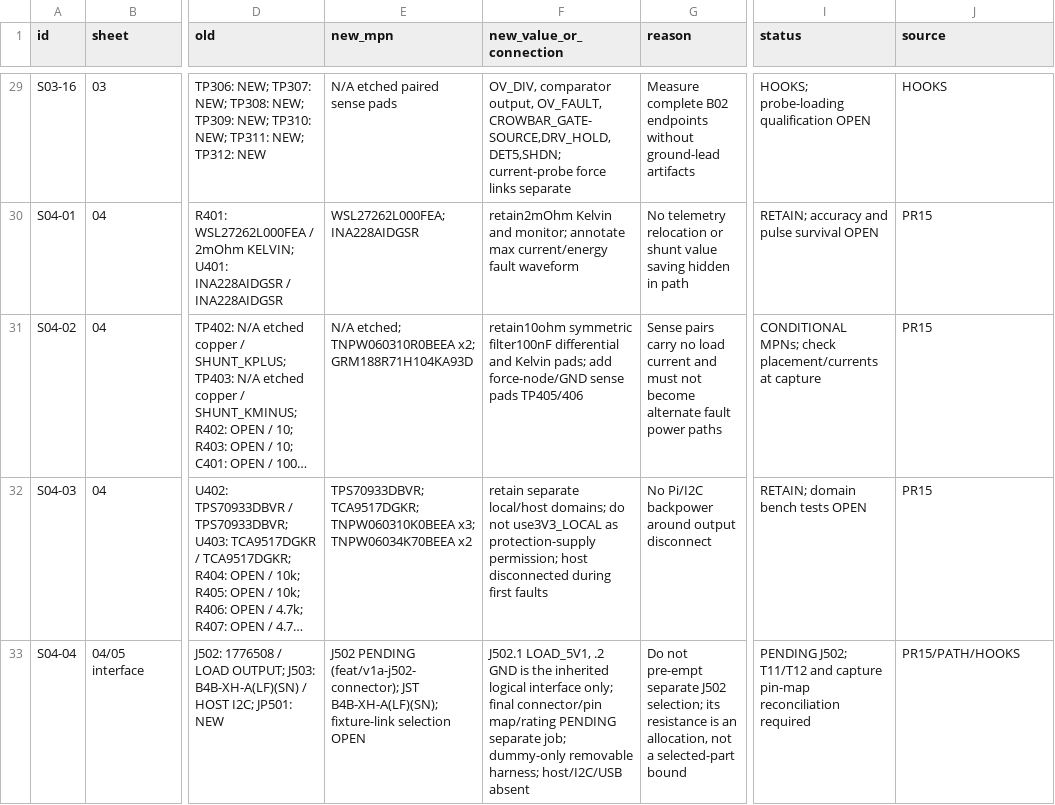
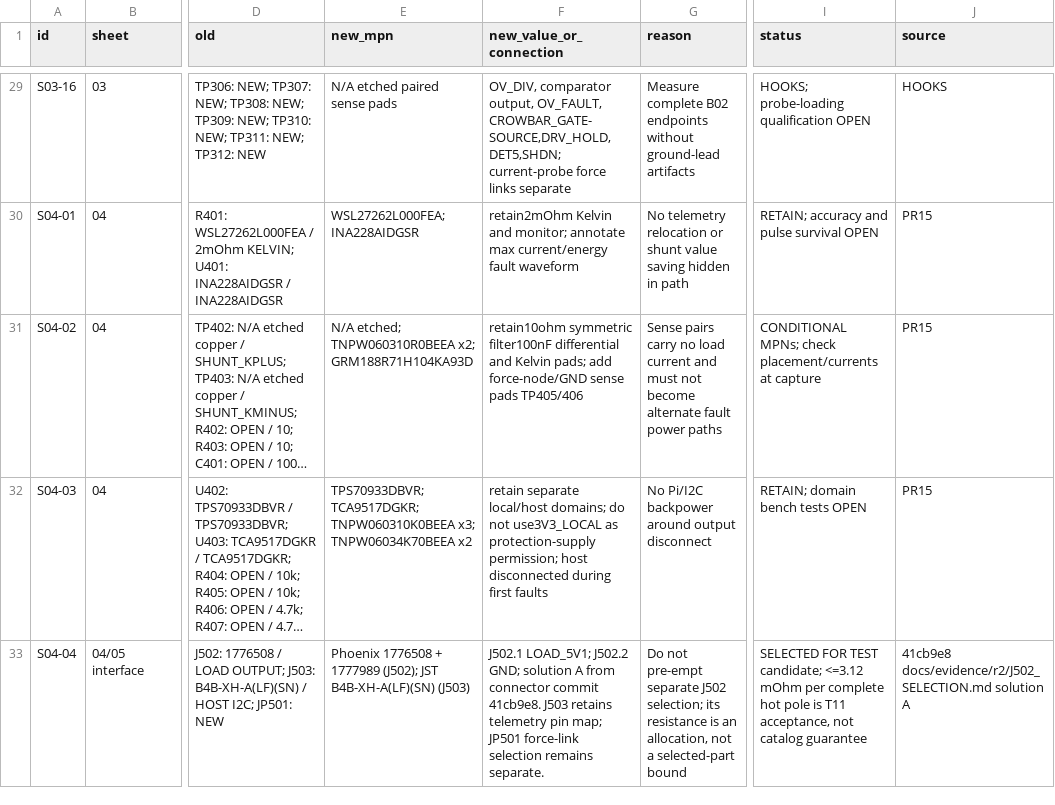
Before and after one commit to KaiserRichard/edge-ai-smart-power-module, a CSV file: docs/evidence/r2/gate4a/FREEZE_BOM.csv, drawn as a sheet; only a part is shown, gaps mark what is left out; long unchanged cells end in …; the diff covers the shown part only; the diff names each change by its address in the sheet, - before the commit and + after, or states it on an @@ line.

```diff
--- a/docs/evidence/r2/gate4a/FREEZE_BOM.csv
+++ b/docs/evidence/r2/gate4a/FREEZE_BOM.csv
-E33 (new_mpn): J502 PENDING (feat/v1a-j502-connector); JST B4B-XH-A(LF)(SN); fixture-link selection OPEN
+E33 (new_mpn): Phoenix 1776508 + 1777989 (J502); JST B4B-XH-A(LF)(SN) (J503)
-F33 (new_value_or_connection): J502.1 LOAD_5V1, .2 GND is the inherited logical interface only; final connector/pin map/rating PENDING separate job; dummy-only removable harness; host/I2C/USB absent
+F33 (new_value_or_connection): J502.1 LOAD_5V1; J502.2 GND; solution A from connector commit 41cb9e8. J503 retains telemetry pin map; JP501 force-link selection remains separate.
-I33 (status): PENDING J502; T11/T12 and capture pin-map reconciliation required
+I33 (status): SELECTED FOR TEST candidate; <=3.12 mOhm per complete hot pole is T11 acceptance, not catalog guarantee
-J33 (source): PR15/PATH/HOOKS
+J33 (source): 41cb9e8 docs/evidence/r2/J502_SELECTION.md solution A
```
Also changed, not shown: 6 edited cells elsewhere in this file, 12 other files.
